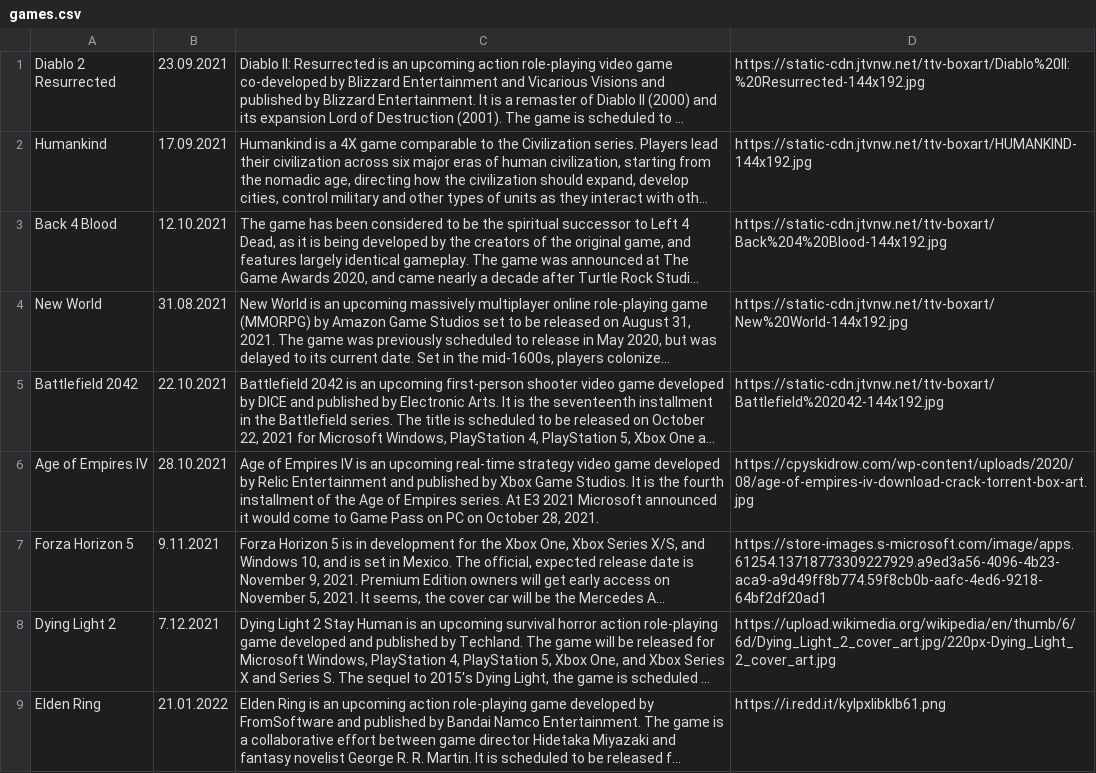
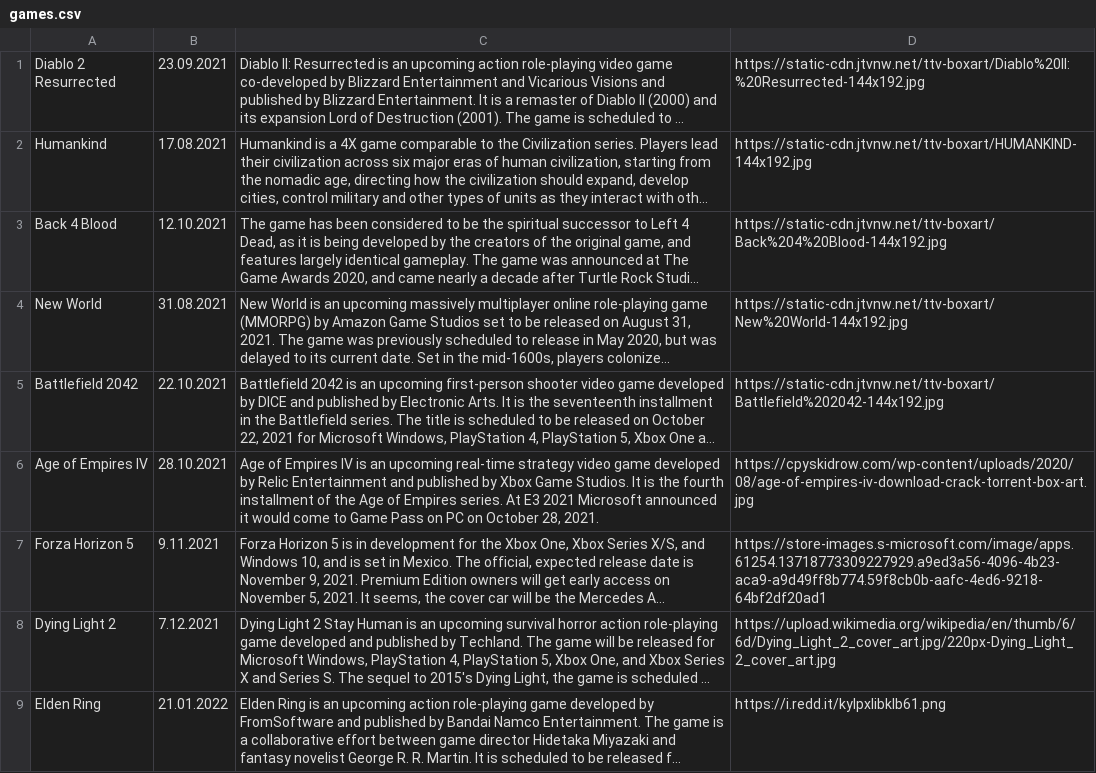
Before and after one commit to CptShooter/Timeline, a CSV file: data/games.csv, drawn as a sheet; long unchanged cells end in …; the diff names each change by its address in the sheet, - before the commit and + after, or states it on an @@ line.

Commit message:
hotfix Humankind date

```diff
--- a/data/games.csv
+++ b/data/games.csv
-B2: 17.09.2021
+B2: 17.08.2021
```
